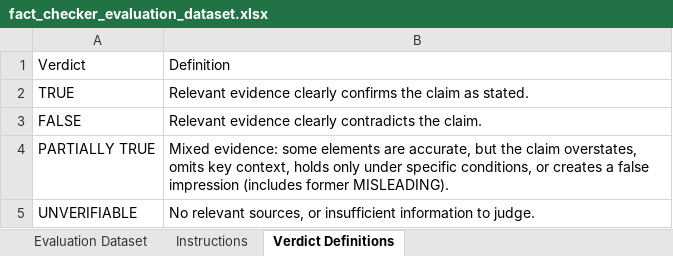
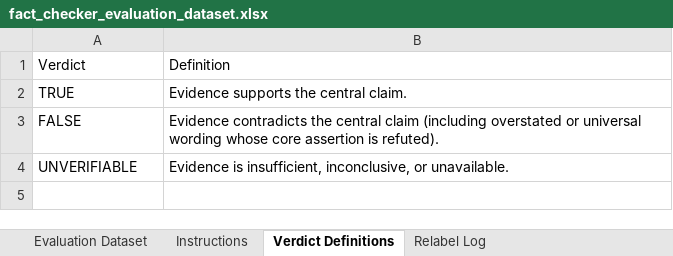
Before and after one commit to diviyaandu/Fact_checker, an Excel workbook: fact_checker_evaluation_dataset.xlsx, sheet Verdict Definitions, drawn as a sheet; values as stored, in another font and other column widths than the file's, no borders; removed rows and columns are numbered as before the commit, all else as after; the diff names each change by its address in the sheet, - before the commit and + after, or states it on an @@ line.

Commit message:
Refactor verdict system to remove 'PARTIALLY TRUE' and transition to a 3-class model
- Introduced a new predictions dataset for evaluation with updated claims and predictions.
- Updated confusion matrix to reflect the removal of 'PARTIALLY TRUE' verdict.
- Adjusted metrics calculations and JSON output to align with the new 3-class verdict system.
- Modified prediction results to remove 'PARTIALLY TRUE' and ensure consistency across evaluation files.
- Refactored evaluation scripts to eliminate legacy verdict aliases and streamline verdict processing.
- Updated tests to validate the new 3-class system and ensure proper handling of verdicts.
- Removed references to 'PARTIALLY TRUE' from scoring and UI components.

```diff
--- a/fact_checker_evaluation_dataset.xlsx (sheet Verdict Definitions)
+++ b/fact_checker_evaluation_dataset.xlsx (sheet Verdict Definitions)
+sheet tab: Relabel Log
-B2: Relevant evidence clearly confirms the claim as stated.
+B2: Evidence supports the central claim.
-B3: Relevant evidence clearly contradicts the claim.
+B3: Evidence contradicts the central claim (including overstated or universal wording whose core assertion is refuted).
-row 4: PARTIALLY TRUE | Mixed evidence: some elements are accurate, but the claim overstates, omits key context, holds only under specific conditions, or creates a false impression (includes former MISLEADING).
-B4: No relevant sources, or insufficient information to judge.
+B4: Evidence is insufficient, inconclusive, or unavailable.
```
Also changed, not shown: sheet Evaluation Dataset, 23 other files.
